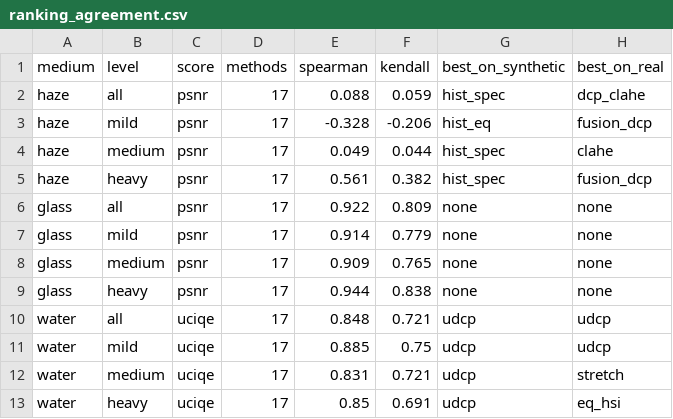
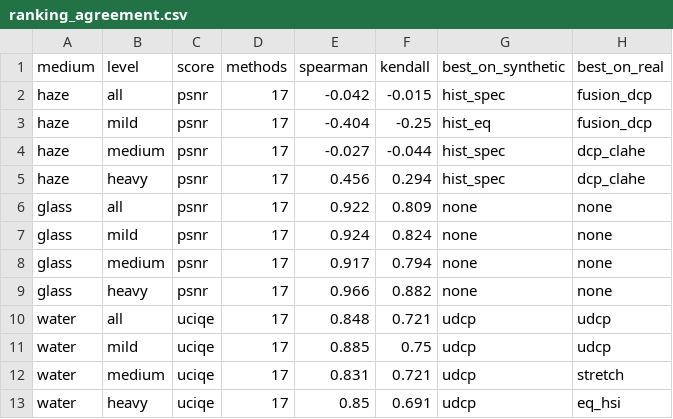
Before and after one commit to N03L-22/DIP_PROJ_Draft, a CSV file: results/tables/ranking_agreement.csv, drawn as a sheet.

```diff
--- a/results/tables/ranking_agreement.csv
+++ b/results/tables/ranking_agreement.csv
@@ -1,10 +1,10 @@
 medium,level,score,methods,spearman,kendall,best_on_synthetic,best_on_real
-haze,all,psnr,17,0.088,0.059,hist_spec,dcp_clahe
-haze,mild,psnr,17,-0.328,-0.206,hist_eq,fusion_dcp
-haze,medium,psnr,17,0.049,0.044,hist_spec,clahe
-haze,heavy,psnr,17,0.561,0.382,hist_spec,fusion_dcp
+haze,all,psnr,17,-0.042,-0.015,hist_spec,fusion_dcp
+haze,mild,psnr,17,-0.404,-0.25,hist_eq,fusion_dcp
+haze,medium,psnr,17,-0.027,-0.044,hist_spec,dcp_clahe
+haze,heavy,psnr,17,0.456,0.294,hist_spec,dcp_clahe
 glass,all,psnr,17,0.922,0.809,none,none
-glass,mild,psnr,17,0.914,0.779,none,none
-glass,medium,psnr,17,0.909,0.765,none,none
-glass,heavy,psnr,17,0.944,0.838,none,none
+glass,mild,psnr,17,0.924,0.824,none,none
+glass,medium,psnr,17,0.917,0.794,none,none
+glass,heavy,psnr,17,0.966,0.882,none,none
 water,all,uciqe,17,0.848,0.721,udcp,udcp
```
Also changed, not shown: results/tables/agreement_stability.csv, results/tables/outdoor_haze_summary.csv, 31 other files.
